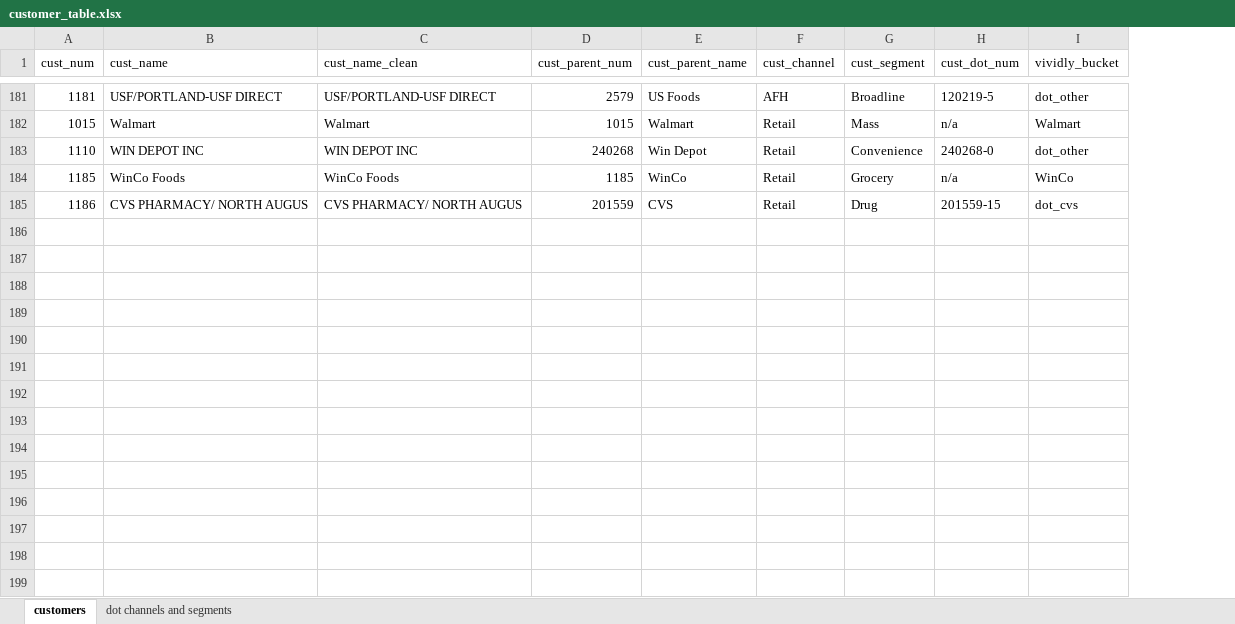
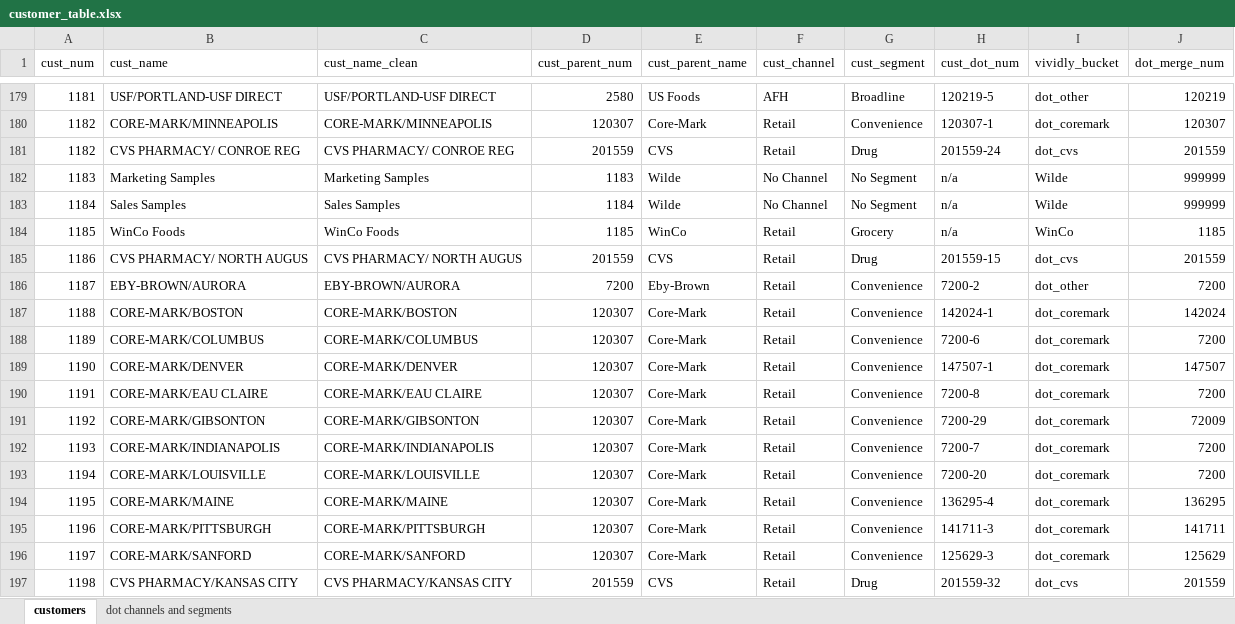
Before and after one commit to mikejackson35/cpg-sales, an Excel workbook: data/customer_table.xlsx, sheet customers, drawn as a sheet; only a part is shown, gaps mark what is left out; values as stored, in another font and other column widths than the file's, no borders; addresses are those after the commit; the diff covers the shown part only; the diff names each change by its address in the sheet, - before the commit and + after, or states it on an @@ line.

```diff
--- a/data/customer_table.xlsx (sheet customers)
+++ b/data/customer_table.xlsx (sheet customers)
+column J (dot_merge_num), row 179: 120219; rows 184-185: 1185 | 201559
-D179 (cust_parent_num): 2579
+D179 (cust_parent_num): 2580
@@ row 182 moved to row 16: 1015 @@
@@ row 183 moved to row 108: 1110 @@
+row 180: 1182 | CORE-MARK/MINNEAPOLIS | CORE-MARK/MINNEAPOLIS | 120307 | Core-Mark | Retail | Convenience | 120307-1 | dot_coremark | 120307
@@ row 53 moved to row 181: 1182 @@
+row 182: 1183 | Marketing Samples | Marketing Samples | 1183 | Wilde | No Channel | No Segment | n/a | Wilde | 999999
+row 183: 1184 | Sales Samples | Sales Samples | 1184 | Wilde | No Channel | No Segment | n/a | Wilde | 999999
+row 186: 1187 | EBY-BROWN/AURORA | EBY-BROWN/AURORA | 7200 | Eby-Brown | Retail | Convenience | 7200-2 | dot_other | 7200
+row 187: 1188 | CORE-MARK/BOSTON | CORE-MARK/BOSTON | 120307 | Core-Mark | Retail | Convenience | 142024-1 | dot_coremark | 142024
+row 188: 1189 | CORE-MARK/COLUMBUS | CORE-MARK/COLUMBUS | 120307 | Core-Mark | Retail | Convenience | 7200-6 | dot_coremark | 7200
+row 189: 1190 | CORE-MARK/DENVER | CORE-MARK/DENVER | 120307 | Core-Mark | Retail | Convenience | 147507-1 | dot_coremark | 147507
+row 190: 1191 | CORE-MARK/EAU CLAIRE | CORE-MARK/EAU CLAIRE | 120307 | Core-Mark | Retail | Convenience | 7200-8 | dot_coremark | 7200
+row 191: 1192 | CORE-MARK/GIBSONTON | CORE-MARK/GIBSONTON | 120307 | Core-Mark | Retail | Convenience | 7200-29 | dot_coremark | 72009
+row 192: 1193 | CORE-MARK/INDIANAPOLIS | CORE-MARK/INDIANAPOLIS | 120307 | Core-Mark | Retail | Convenience | 7200-7 | dot_coremark | 7200
+row 193: 1194 | CORE-MARK/LOUISVILLE | CORE-MARK/LOUISVILLE | 120307 | Core-Mark | Retail | Convenience | 7200-20 | dot_coremark | 7200
+row 194: 1195 | CORE-MARK/MAINE | CORE-MARK/MAINE | 120307 | Core-Mark | Retail | Convenience | 136295-4 | dot_coremark | 136295
+row 195: 1196 | CORE-MARK/PITTSBURGH | CORE-MARK/PITTSBURGH | 120307 | Core-Mark | Retail | Convenience | 141711-3 | dot_coremark | 141711
+row 196: 1197 | CORE-MARK/SANFORD | CORE-MARK/SANFORD | 120307 | Core-Mark | Retail | Convenience | 125629-3 | dot_coremark | 125629
+row 197: 1198 | CVS PHARMACY/KANSAS CITY | CVS PHARMACY/KANSAS CITY | 201559 | CVS | Retail | Drug | 201559-32 | dot_cvs | 201559
```
Also changed, not shown: 15 added rows, 9 removed rows, 149 moved rows, 5 edited cells and cell formats elsewhere in this sheet, 4 other files.
